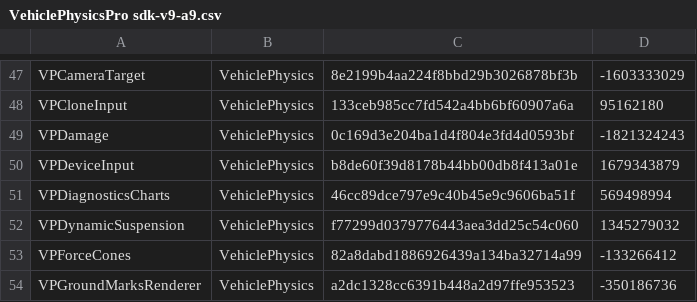
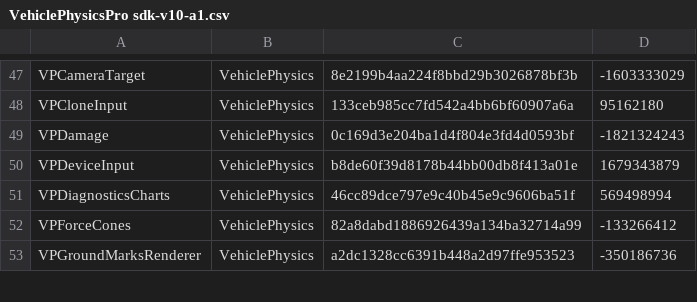
Before and after one commit to PERRINN/project-424-unity, a CSV file: Assets/Vehicle Physics Pro/Sdk/VehiclePhysicsPro sdk-v10-a1.csv (was Assets/Vehicle Physics Pro/Sdk/VehiclePhysicsPro sdk-v9-a9.csv), drawn as a sheet; only a part is shown, gaps mark what is left out; the diff names each change by its address in the sheet, - before the commit and + after, or states it on an @@ line.

```diff
--- a/Assets/Vehicle Physics Pro/Sdk/VehiclePhysicsPro sdk-v9-a9.csv
+++ b/Assets/Vehicle Physics Pro/Sdk/VehiclePhysicsPro sdk-v10-a1.csv
-row 52: VPDynamicSuspension | VehiclePhysics | f77299d0379776443aea3dd25c54c060 | 1345279032
```
Also changed, not shown: 2 other files.
